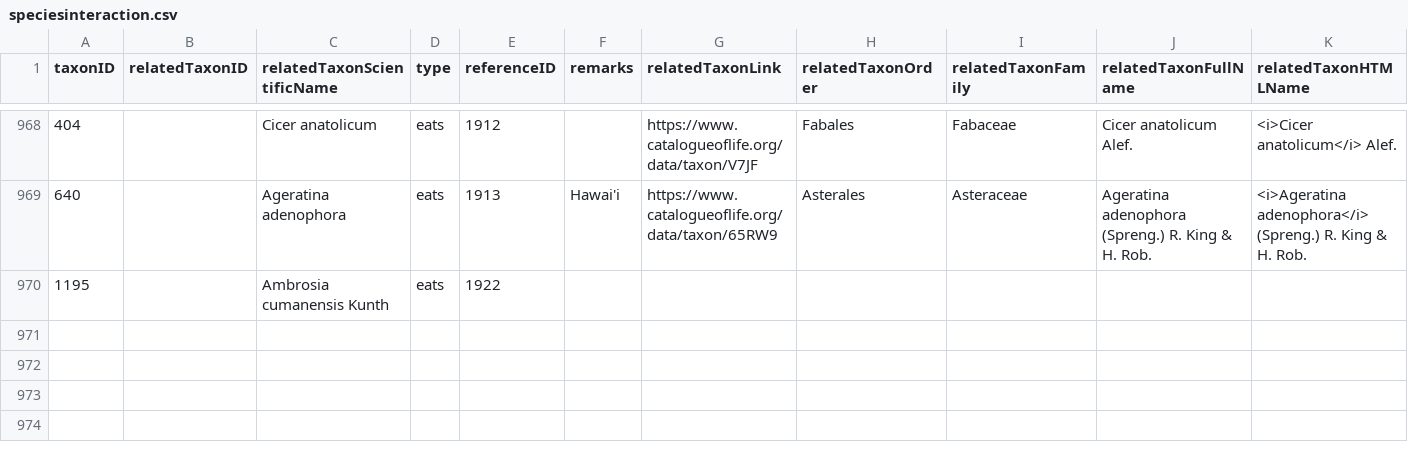
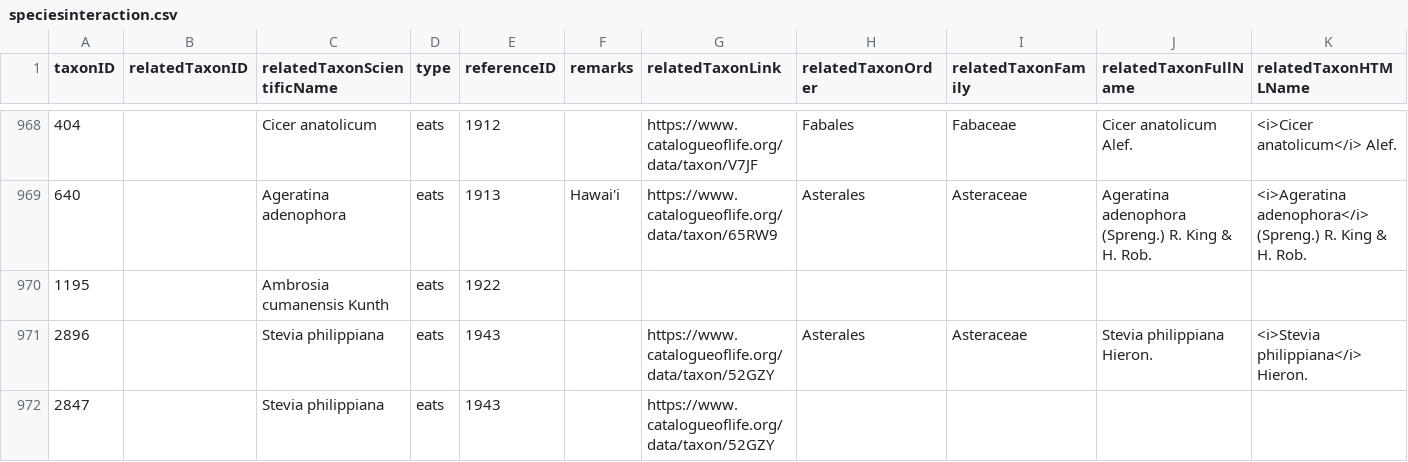
Before and after one commit to dhobern/pterophoroidea, a CSV file: coldp/data/speciesinteraction.csv, drawn as a sheet; only a part is shown, gaps mark what is left out; the diff names each change by its address in the sheet, - before the commit and + after, or states it on an @@ line.

Commit message:
Vargas 2022 on plume moths feeding on Stevia philippiana

```diff
--- a/coldp/data/speciesinteraction.csv
+++ b/coldp/data/speciesinteraction.csv
+row 971: 2896 |  | Stevia philippiana | eats | 1943 |  | https://www.catalogueoflife.org/data/taxon/52GZY | Asterales | Asteraceae | Stevia philippiana Hieron. | <i>Stevia philippiana</i> Hieron.
+row 972: 2847 |  | Stevia philippiana | eats | 1943 |  | https://www.catalogueoflife.org/data/taxon/52GZY
```
Also changed, not shown: coldp/data/distribution.csv, coldp/data/name.csv, 6 other files.
